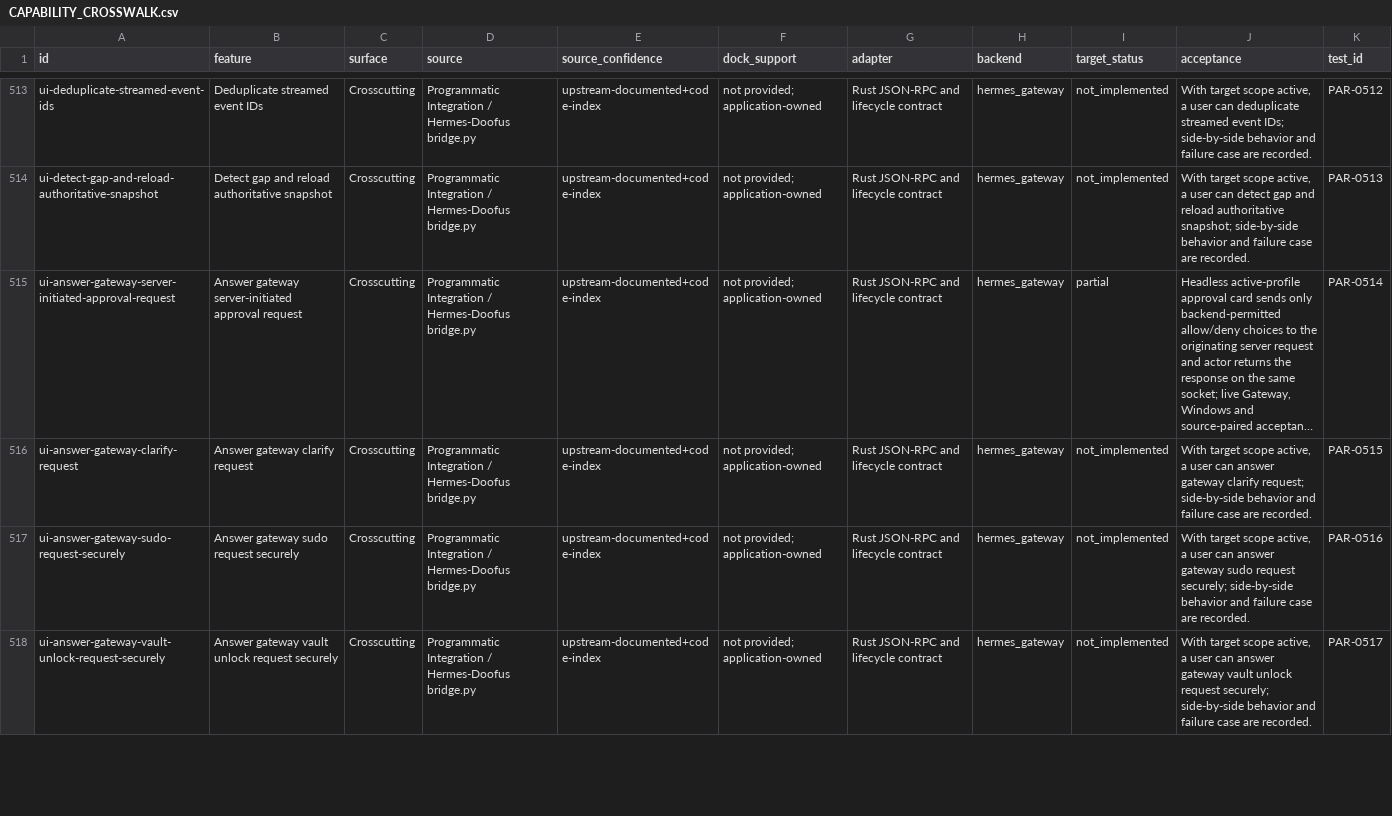
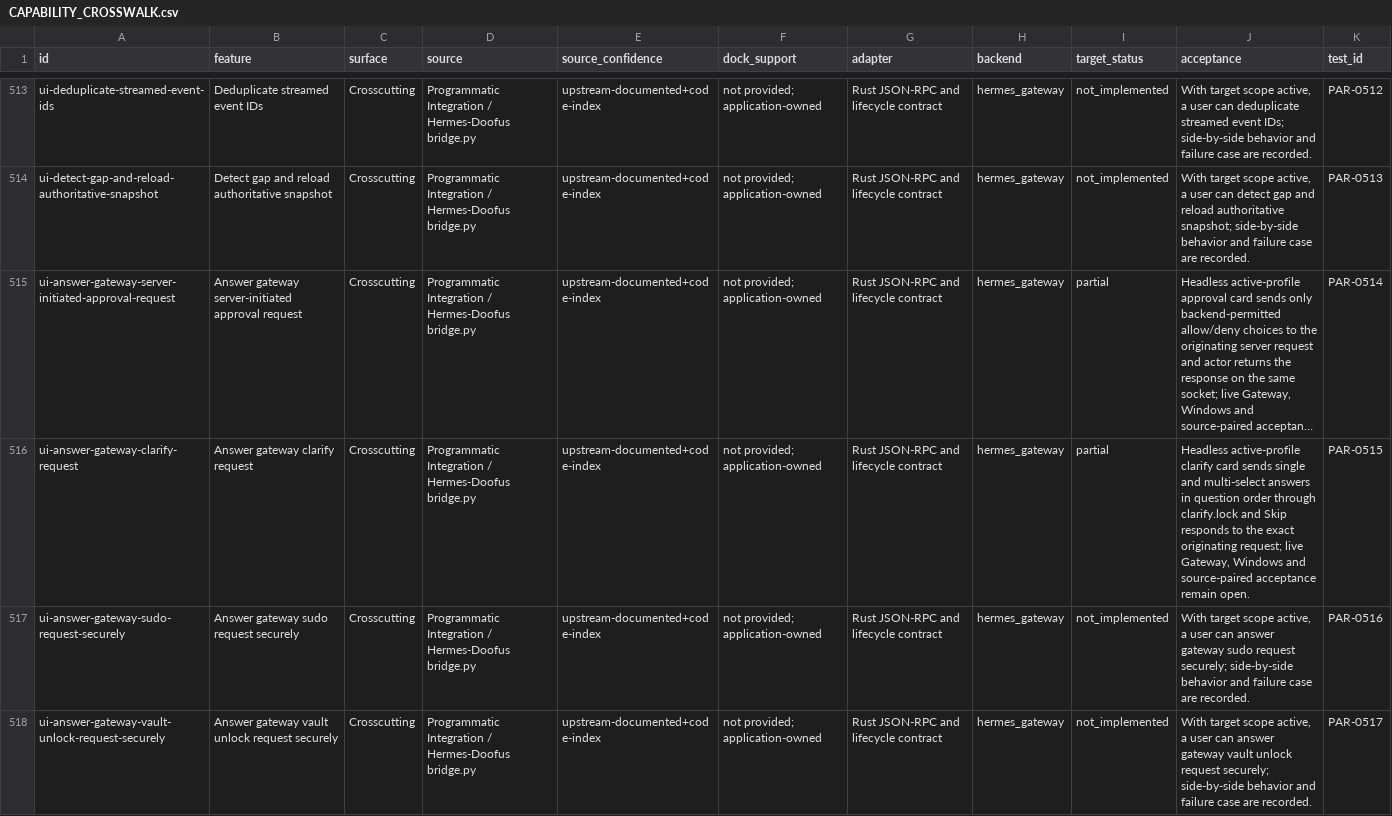
Before and after one commit to robertheadley/Doofus-Dock-Hermes, a CSV file: docs/reference/Hermes_DoofusDock_Rust_Parity_2026-11-12/maps/CAPABILITY_CROSSWALK.csv, drawn as a sheet; only a part is shown, gaps mark what is left out; long unchanged cells end in …; the diff names each change by its address in the sheet, - before the commit and + after, or states it on an @@ line.

```diff
--- a/docs/reference/Hermes_DoofusDock_Rust_Parity_2026-11-12/maps/CAPABILITY_CROSSWALK.csv
+++ b/docs/reference/Hermes_DoofusDock_Rust_Parity_2026-11-12/maps/CAPABILITY_CROSSWALK.csv
-I516 (target_status): not_implemented
+I516 (target_status): partial
-J516 (acceptance): With target scope active, a user can answer gateway clarify request; side-by-side behavior and failure case are recorded.
+J516 (acceptance): Headless active-profile clarify card sends single and multi-select answers in question order through clarify.lock and Skip responds to the exact originating request; live Gateway, Windows and source-paired acceptance remain open.
```
Also changed, not shown: apps/hermes-native/docs/status/CHAT_TOOL_PROGRESS.csv, apps/hermes-native/docs/status/IMPLEMENTATION_PROGRESS.csv, 14 other files.
